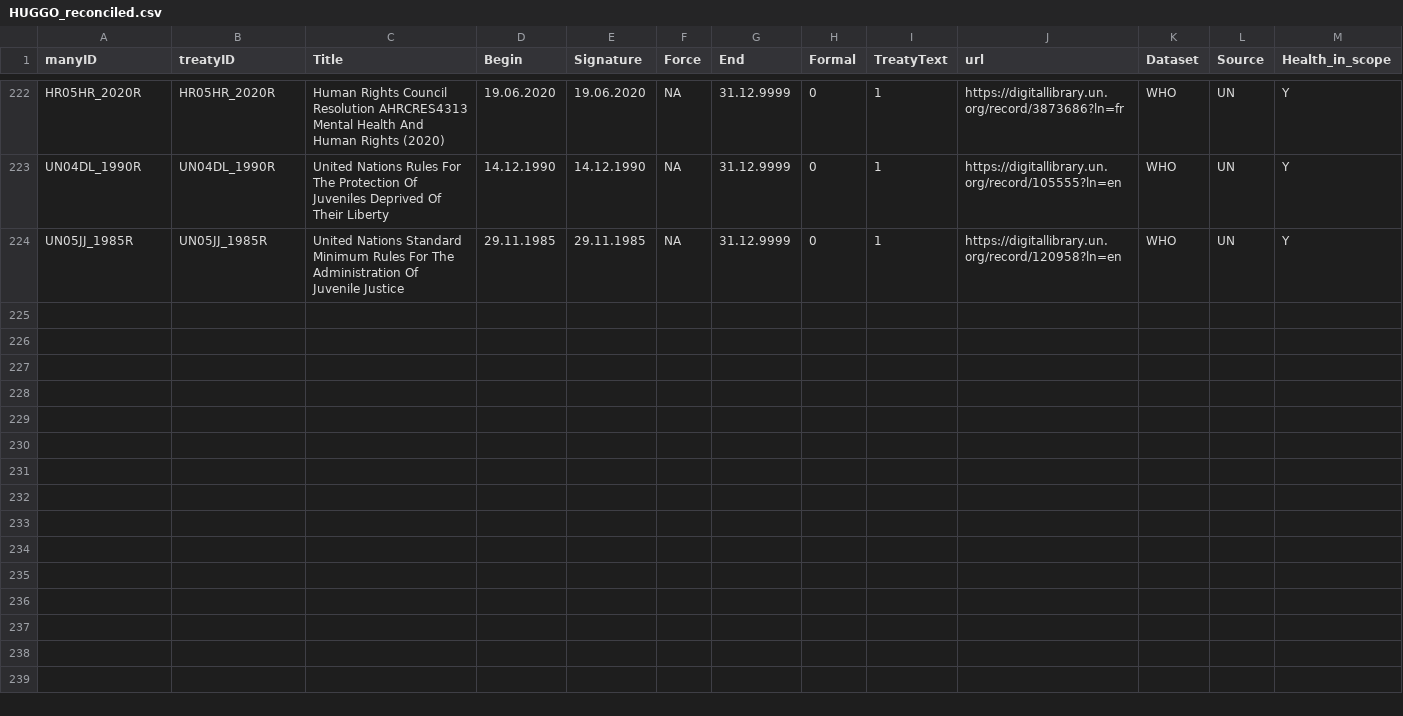
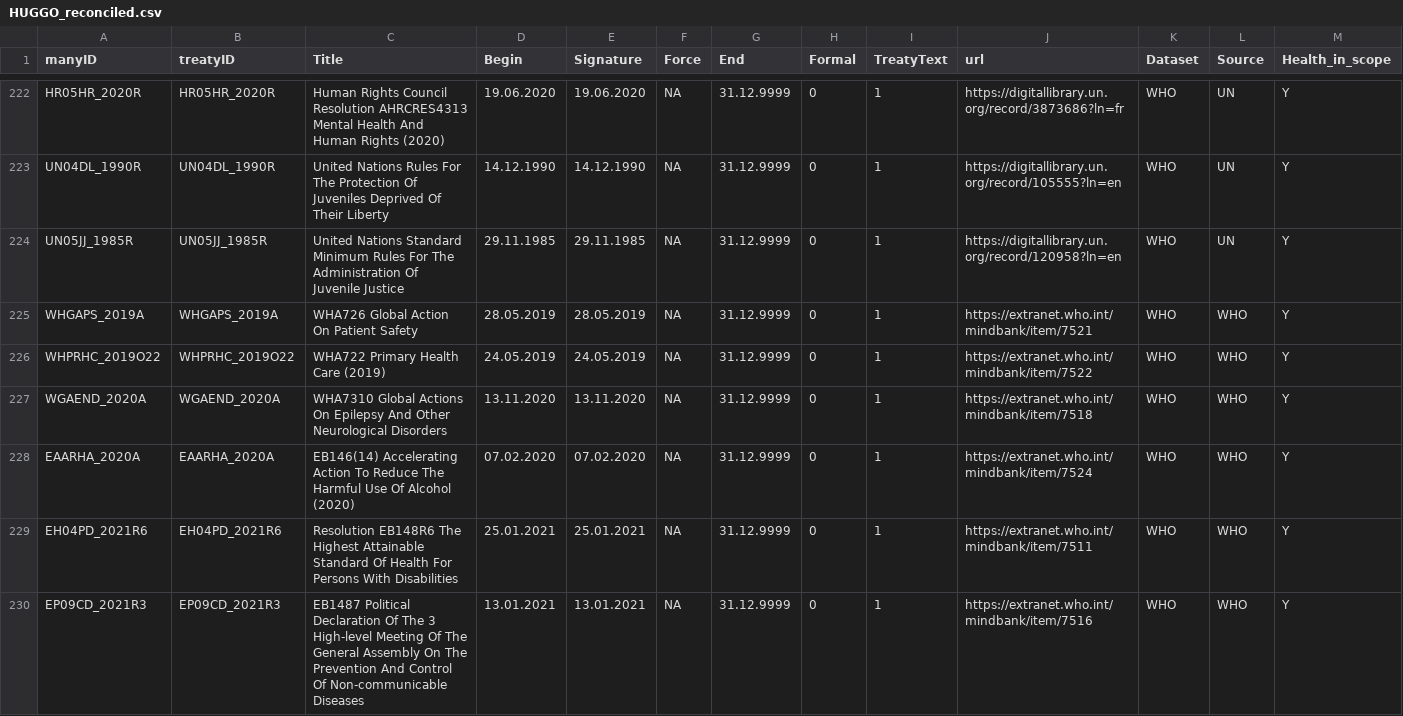
Before and after one commit to globalgov/manyhealth, a CSV file: data-raw/agreements/HUGGO/HUGGO_reconciled.csv, drawn as a sheet; only a part is shown, gaps mark what is left out; rows hold the shown columns only; the diff names each change by its address in the sheet, - before the commit and + after, or states it on an @@ line.

Commit message:
Updated HUGGO with new WHO resolutions

```diff
--- a/data-raw/agreements/HUGGO/HUGGO_reconciled.csv
+++ b/data-raw/agreements/HUGGO/HUGGO_reconciled.csv
+row 225: WHGAPS_2019A | WHGAPS_2019A | WHA726 Global Action On Patient Safety | 28.05.2019 | 28.05.2019 | NA | 31.12.9999 | 0 | 1 | https://extranet.who.int/mindbank/item/7521 | WHO | WHO | Y
+row 226: WHPRHC_2019O22 | WHPRHC_2019O22 | WHA722 Primary Health Care (2019) | 24.05.2019 | 24.05.2019 | NA | 31.12.9999 | 0 | 1 | https://extranet.who.int/mindbank/item/7522 | WHO | WHO | Y
+row 227: WGAEND_2020A | WGAEND_2020A | WHA7310 Global Actions On Epilepsy And Other Neurological Disorders | 13.11.2020 | 13.11.2020 | NA | 31.12.9999 | 0 | 1 | https://extranet.who.int/mindbank/item/7518 | WHO | WHO | Y
+row 228: EAARHA_2020A | EAARHA_2020A | EB146(14) Accelerating Action To Reduce The Harmful Use Of Alcohol (2020) | 07.02.2020 | 07.02.2020 | NA | 31.12.9999 | 0 | 1 | https://extranet.who.int/mindbank/item/7524 | WHO | WHO | Y
+row 229: EH04PD_2021R6 | EH04PD_2021R6 | Resolution EB148R6 The Highest Attainable Standard Of Health For Persons With Disabilities | 25.01.2021 | 25.01.2021 | NA | 31.12.9999 | 0 | 1 | https://extranet.who.int/mindbank/item/7511 | WHO | WHO | Y
+row 230: EP09CD_2021R3 | EP09CD_2021R3 | EB1487 Political Declaration Of The 3 High-level Meeting Of The General Assembly On The Prevention And Control Of Non-communicable Diseases | 13.01.2021 | 13.01.2021 | NA | 31.12.9999 | 0 | 1 | https://extranet.who.int/mindbank/item/7516 | WHO | WHO | Y
```
Also changed, not shown: 10 other files.
